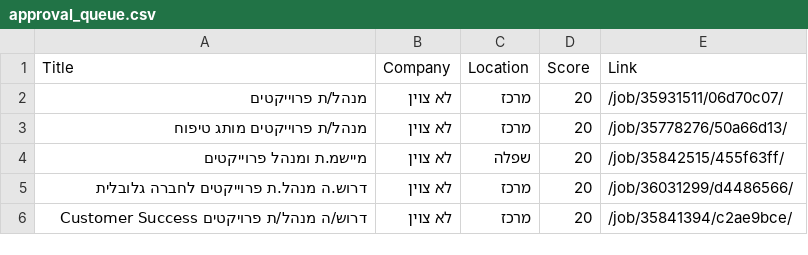
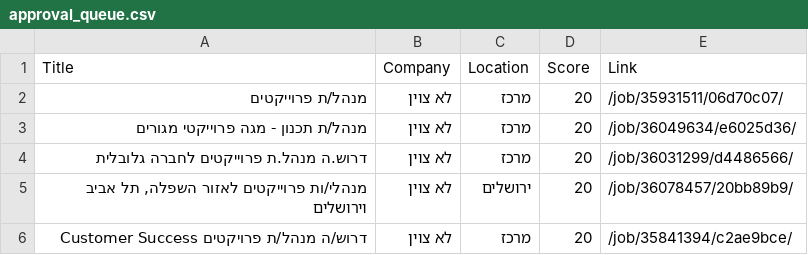
Before and after one commit to itamarw26-ctrl/agent-job, a CSV file: output/approval_queue.csv, drawn as a sheet.

```diff
--- a/output/approval_queue.csv
+++ b/output/approval_queue.csv
@@ -2,5 +2,5 @@
 מנהל/ת פרוייקטים,לא צוין,מרכז,20,/job/35931511/06d70c07/
-מנהל/ת פרוייקטים מותג טיפוח,לא צוין,מרכז,20,/job/35778276/50a66d13/
-מיישמ.ת ומנהל פרוייקטים,לא צוין,שפלה,20,/job/35842515/455f63ff/
+מנהל/ת תכנון - מגה פרוייקטי מגורים,לא צוין,מרכז,20,/job/36049634/e6025d36/
 דרוש.ה מנהל.ת פרוייקטים לחברה גלובלית,לא צוין,מרכז,20,/job/36031299/d4486566/
+"מנהלי/ות פרוייקטים לאזור השפלה, תל אביב וירושלים",לא צוין,ירושלים,20,/job/36078457/20bb89b9/
 דרוש/ה מנהל/ת פרויקטים Customer Success,לא צוין,מרכז,20,/job/35841394/c2ae9bce/
```
